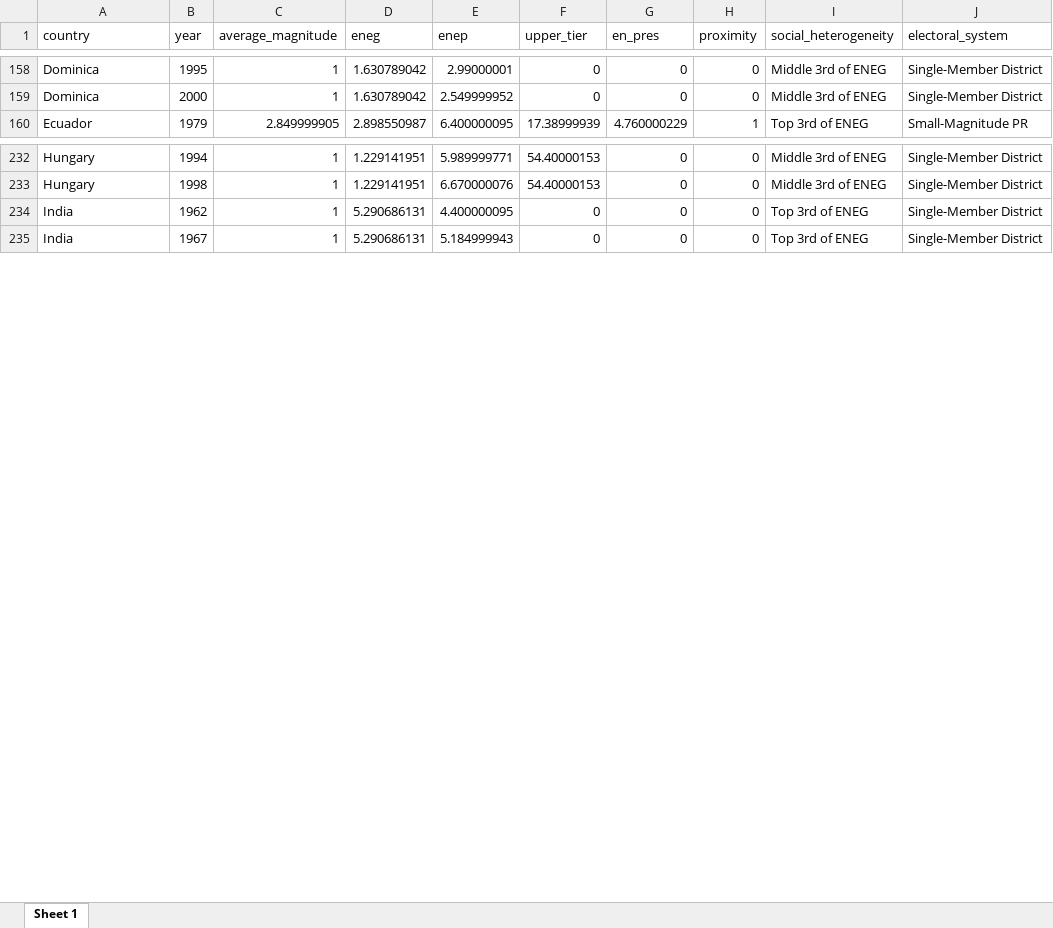
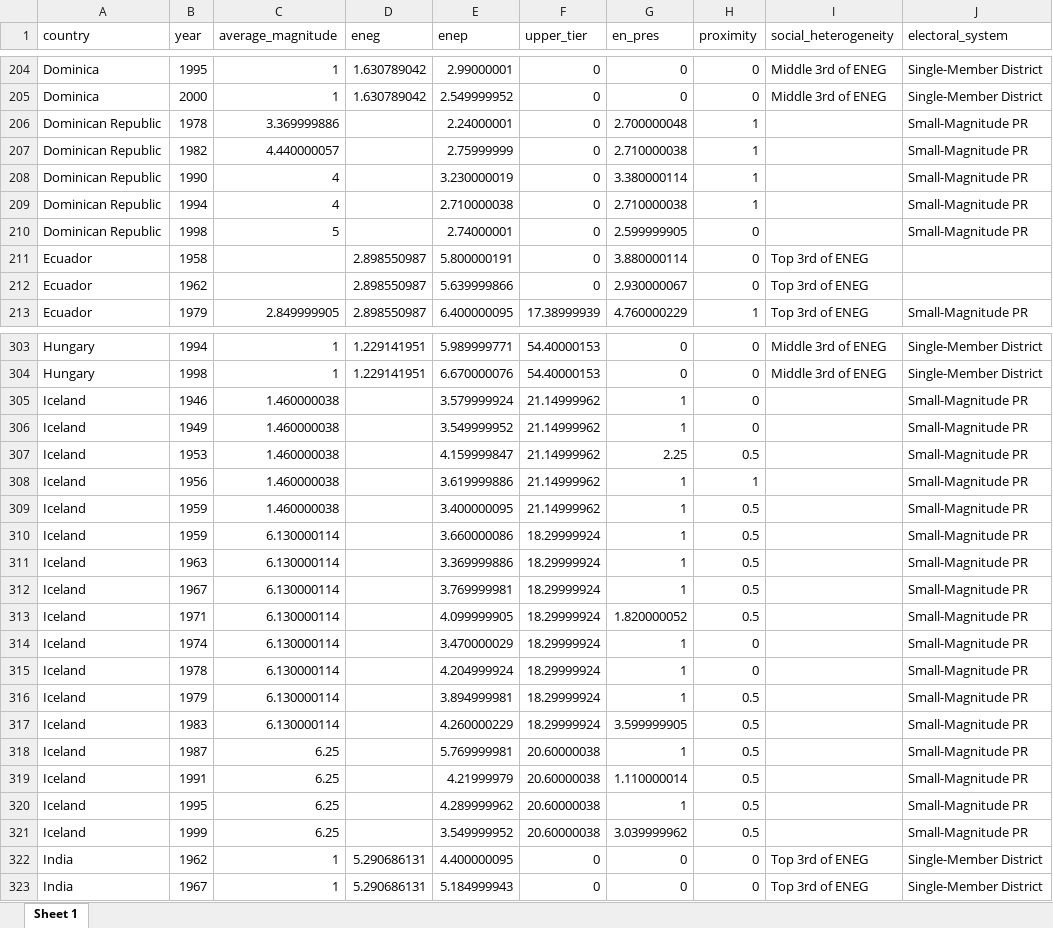
Before and after one commit to pos5737/pos5737data, an Excel workbook: formatted-data/parties_df.xlsx, sheet Sheet 1, drawn as a sheet; only a part is shown, gaps mark what is left out; values as stored, in another font and other column widths than the file's, no borders; the diff covers the shown part only; the diff names each change by its address in the sheet, - before the commit and + after, or states it on an @@ line.

```diff
--- a/formatted-data/parties_df.xlsx (sheet Sheet 1)
+++ b/formatted-data/parties_df.xlsx (sheet Sheet 1)
+row 206: Dominican Republic | 1978 | 3.369999886 |  | 2.24000001 | 0 | 2.700000048 | 1 |  | Small-Magnitude PR
+row 207: Dominican Republic | 1982 | 4.440000057 |  | 2.75999999 | 0 | 2.710000038 | 1 |  | Small-Magnitude PR
+row 208: Dominican Republic | 1990 | 4 |  | 3.230000019 | 0 | 3.380000114 | 1 |  | Small-Magnitude PR
+row 209: Dominican Republic | 1994 | 4 |  | 2.710000038 | 0 | 2.710000038 | 1 |  | Small-Magnitude PR
+row 210: Dominican Republic | 1998 | 5 |  | 2.74000001 | 0 | 2.599999905 | 0 |  | Small-Magnitude PR
+row 211: Ecuador | 1958 |  | 2.898550987 | 5.800000191 | 0 | 3.880000114 | 0 | Top 3rd of ENEG
+row 212: Ecuador | 1962 |  | 2.898550987 | 5.639999866 | 0 | 2.930000067 | 0 | Top 3rd of ENEG
+row 305: Iceland | 1946 | 1.460000038 |  | 3.579999924 | 21.14999962 | 1 | 0 |  | Small-Magnitude PR
+row 306: Iceland | 1949 | 1.460000038 |  | 3.549999952 | 21.14999962 | 1 | 0 |  | Small-Magnitude PR
+row 307: Iceland | 1953 | 1.460000038 |  | 4.159999847 | 21.14999962 | 2.25 | 0.5 |  | Small-Magnitude PR
+row 308: Iceland | 1956 | 1.460000038 |  | 3.619999886 | 21.14999962 | 1 | 1 |  | Small-Magnitude PR
+row 309: Iceland | 1959 | 1.460000038 |  | 3.400000095 | 21.14999962 | 1 | 0.5 |  | Small-Magnitude PR
+row 310: Iceland | 1959 | 6.130000114 |  | 3.660000086 | 18.29999924 | 1 | 0.5 |  | Small-Magnitude PR
+row 311: Iceland | 1963 | 6.130000114 |  | 3.369999886 | 18.29999924 | 1 | 0.5 |  | Small-Magnitude PR
+row 312: Iceland | 1967 | 6.130000114 |  | 3.769999981 | 18.29999924 | 1 | 0.5 |  | Small-Magnitude PR
+row 313: Iceland | 1971 | 6.130000114 |  | 4.099999905 | 18.29999924 | 1.820000052 | 0.5 |  | Small-Magnitude PR
+row 314: Iceland | 1974 | 6.130000114 |  | 3.470000029 | 18.29999924 | 1 | 0 |  | Small-Magnitude PR
+row 315: Iceland | 1978 | 6.130000114 |  | 4.204999924 | 18.29999924 | 1 | 0 |  | Small-Magnitude PR
+row 316: Iceland | 1979 | 6.130000114 |  | 3.894999981 | 18.29999924 | 1 | 0.5 |  | Small-Magnitude PR
+row 317: Iceland | 1983 | 6.130000114 |  | 4.260000229 | 18.29999924 | 3.599999905 | 0.5 |  | Small-Magnitude PR
+row 318: Iceland | 1987 | 6.25 |  | 5.769999981 | 20.60000038 | 1 | 0.5 |  | Small-Magnitude PR
+row 319: Iceland | 1991 | 6.25 |  | 4.21999979 | 20.60000038 | 1.110000014 | 0.5 |  | Small-Magnitude PR
+row 320: Iceland | 1995 | 6.25 |  | 4.289999962 | 20.60000038 | 1 | 0.5 |  | Small-Magnitude PR
+row 321: Iceland | 1999 | 6.25 |  | 3.549999952 | 20.60000038 | 3.039999962 | 0.5 |  | Small-Magnitude PR
```
Also changed, not shown: 135 added rows elsewhere in this sheet, 13 other files.
